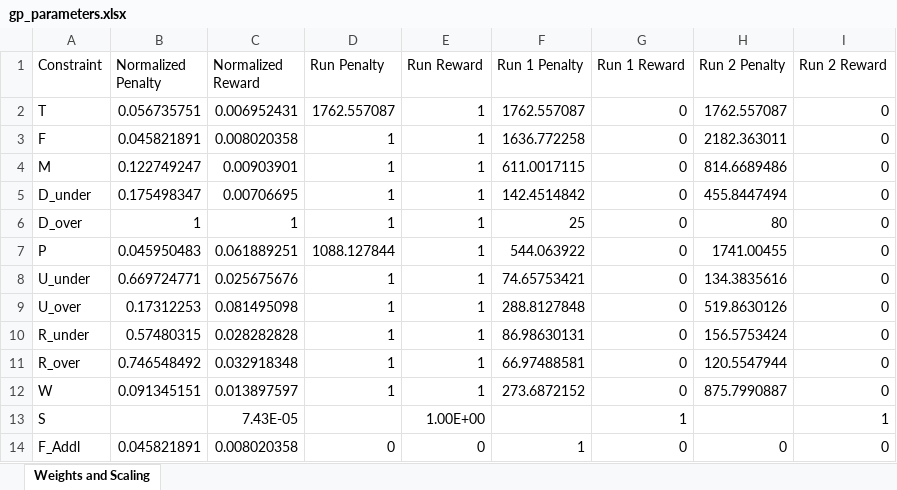
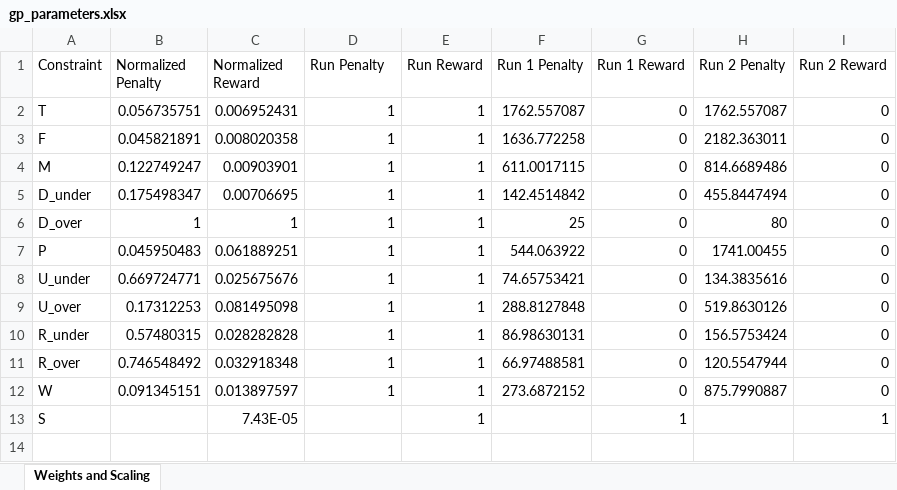
Before and after one commit to dglaird/afccp, an Excel workbook: afccp/resources/support/gp_parameters.xlsx, sheet Weights and Scaling, drawn as a sheet; values as stored, in another font and other column widths than the file's, no borders; the diff names each change by its address in the sheet, - before the commit and + after, or states it on an @@ line.

```diff
--- a/afccp/resources/support/gp_parameters.xlsx (sheet Weights and Scaling)
+++ b/afccp/resources/support/gp_parameters.xlsx (sheet Weights and Scaling)
-D2 (Run Penalty): 1762.557087
+D2 (Run Penalty): 1
-D7 (Run Penalty): 1088.127844
+D7 (Run Penalty): 1
-E13 (Run Reward): 1.00E+00
+E13 (Run Reward): 1
-row 14: F_Addl | 0.045821891 | 0.008020358 | 0 | 0 | 1 | 0 | 0 | 0
```
Also changed, not shown: formulas that keep their value, 6 other files.
